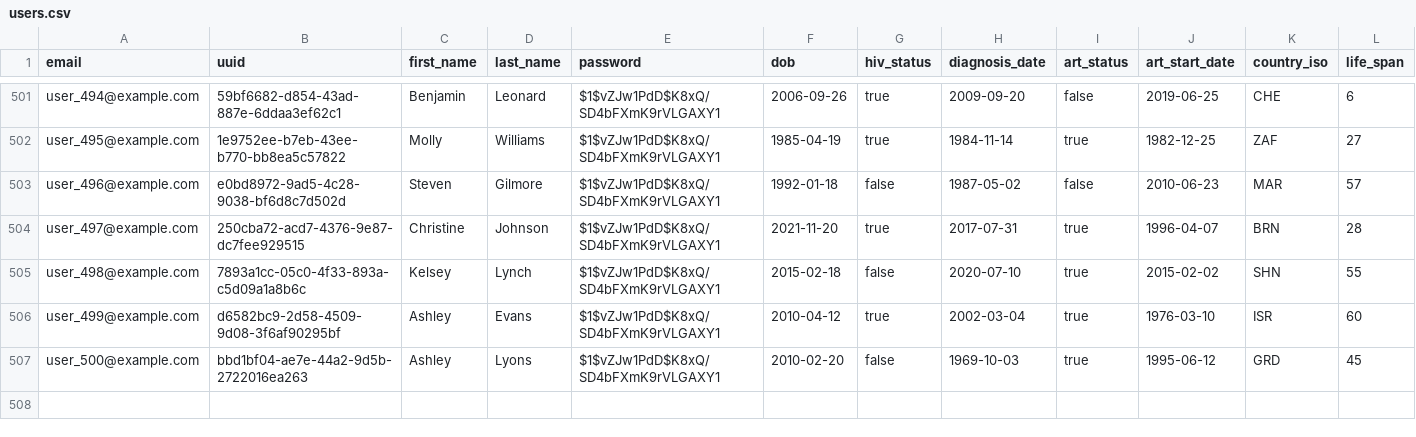
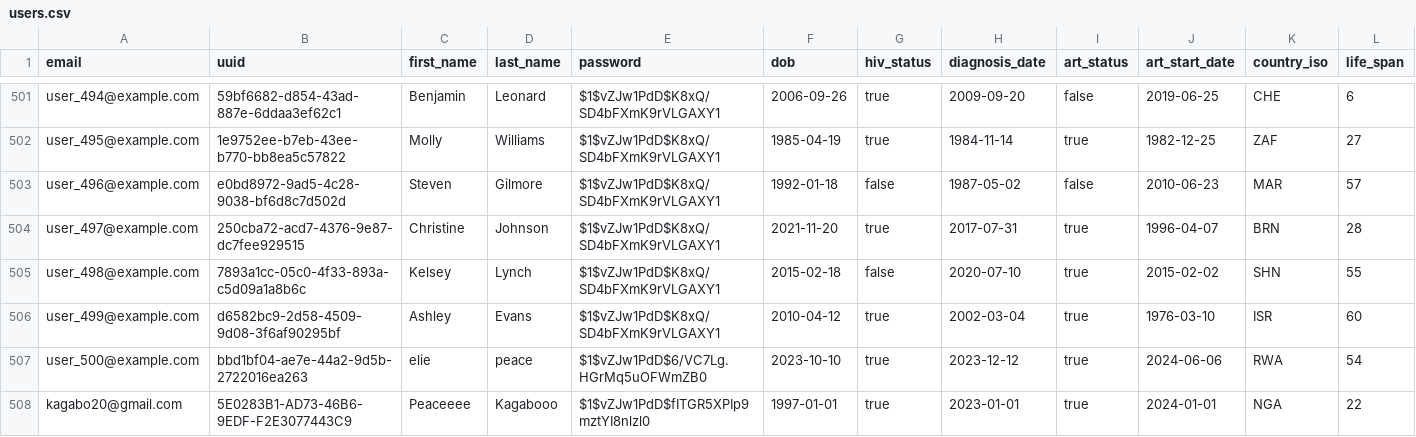
Before and after one commit to richmunye/life_expectancy_program, a CSV file: Resources/users.csv, drawn as a sheet; only a part is shown, gaps mark what is left out.

```diff
--- a/Resources/users.csv
+++ b/Resources/users.csv
@@ -506,2 +506,3 @@ user_498@example.com,7893a1cc-05c0-4f33-893a-c5d09a1a8b6c,Kelsey,Lynch,$1$vZJw1P
 user_499@example.com,d6582bc9-2d58-4509-9d08-3f6af90295bf,Ashley,Evans,$1$vZJw1PdD$K8xQ/SD4bFXmK9rVLGAXY1,2010-04-12,true,2002-03-04,true,1976-03-10,ISR,60
-user_500@example.com,bbd1bf04-ae7e-44a2-9d5b-2722016ea263,Ashley,Lyons,$1$vZJw1PdD$K8xQ/SD4bFXmK9rVLGAXY1,2010-02-20,false,1969-10-03,true,1995-06-12,GRD,45
+user_500@example.com,bbd1bf04-ae7e-44a2-9d5b-2722016ea263,elie,peace,$1$vZJw1PdD$6/VC7Lg.HGrMq5uOFWmZB0,2023-10-10,true,2023-12-12,true,2024-06-06,RWA,54
+kagabo20@gmail.com,5E0283B1-AD73-46B6-9EDF-F2E3077443C9,Peaceeee,Kagabooo,$1$vZJw1PdD$fITGR5XPIp9mztYI8nlzl0,1997-01-01,true,2023-01-01,true,2024-01-01,NGA,22
```
Also changed, not shown: 22 other files.
